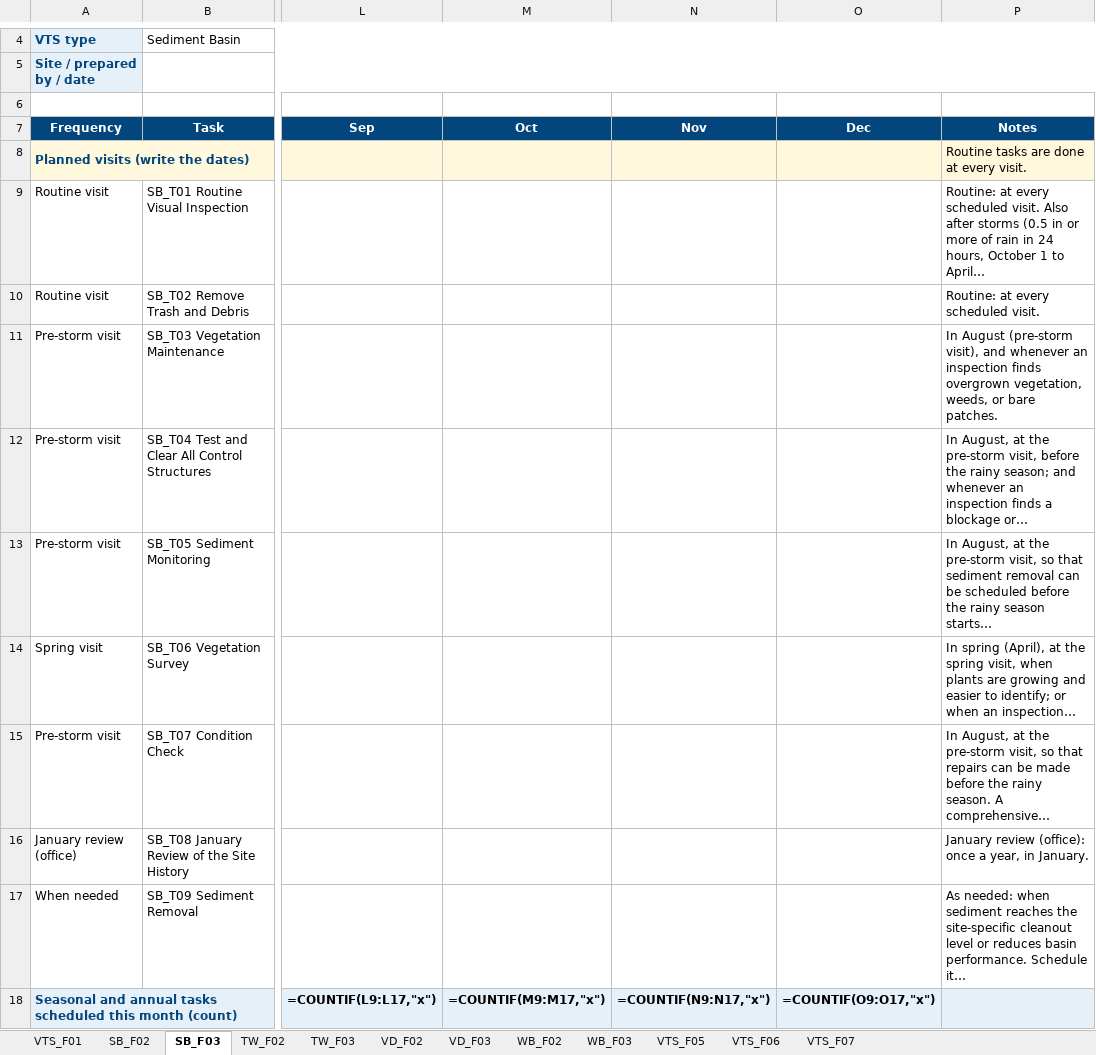
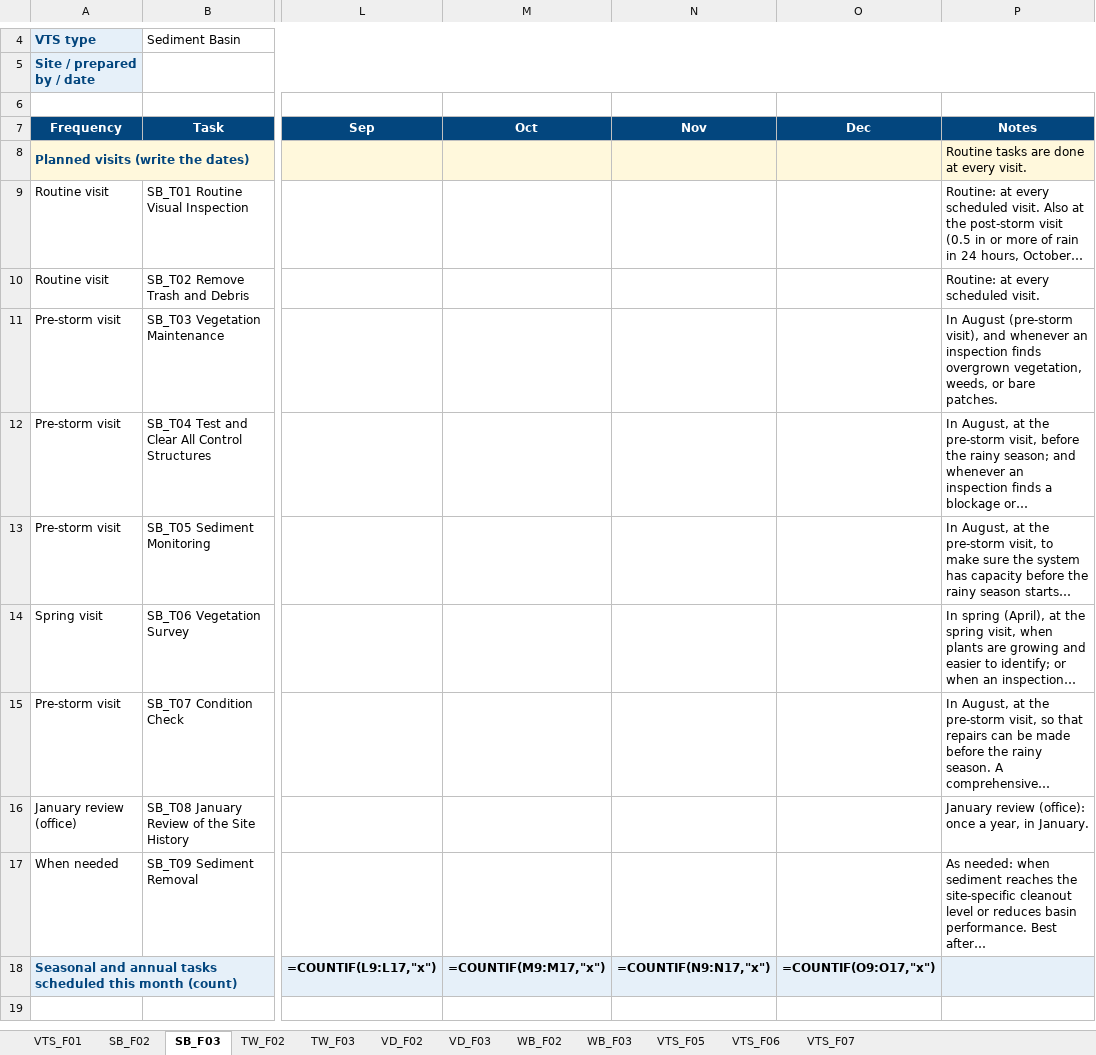
Before and after one commit to lomelincandrea-cloud/VTS_repo, an Excel workbook: docs/downloads/VTS_forms.xlsx, sheet SB_F03, drawn as a sheet; only a part is shown, gaps mark what is left out; values as stored, in another font and other column widths than the file's, no borders; formulas without a stored value are shown as written; the diff names each change by its address in the sheet, - before the commit and + after, or states it on an @@ line.

```diff
--- a/docs/downloads/VTS_forms.xlsx (sheet SB_F03)
+++ b/docs/downloads/VTS_forms.xlsx (sheet SB_F03)
-P9 (Notes): …visit. Also after storms (0.5 in or more of rain in 24 hours, October 1 to April…
+P9 (Notes): …visit. Also at the post-storm visit (0.5 in or more of rain in 24 hours, October…
-P13 (Notes): …pre-storm visit, so that sediment removal can be scheduled before the…
+P13 (Notes): …pre-storm visit, to make sure the system has capacity before the…
-P17 (Notes): …basin performance. Schedule it…
+P17 (Notes): …basin performance. Best after…
```
Also changed, not shown: sheet TW_F03, sheet VD_F03, sheet WB_F03, docs/downloads/SB_F04_visual_inspection_checklist.xlsx, docs/downloads/TW_F04_visual_inspection_checklist.xlsx, 18 other files.
